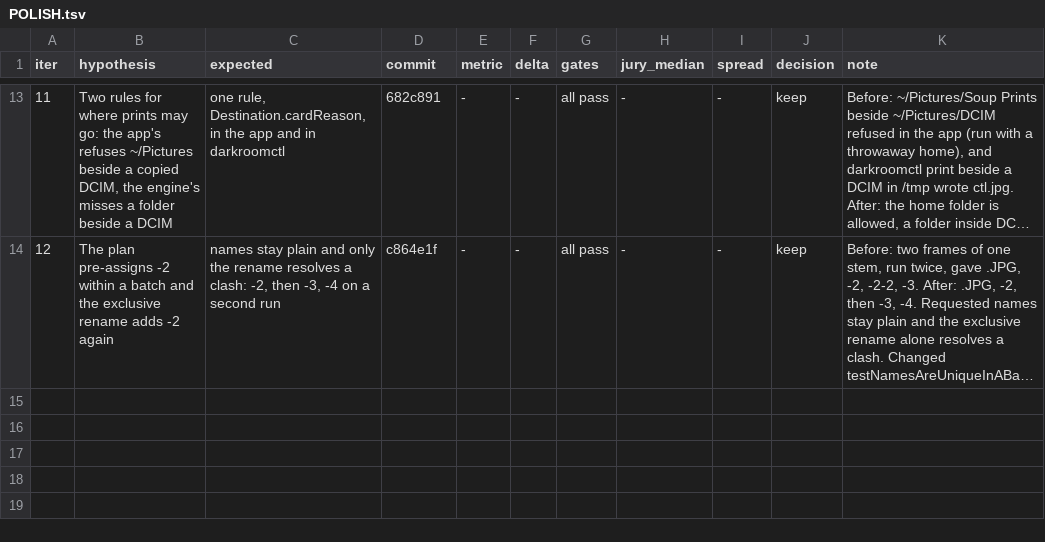
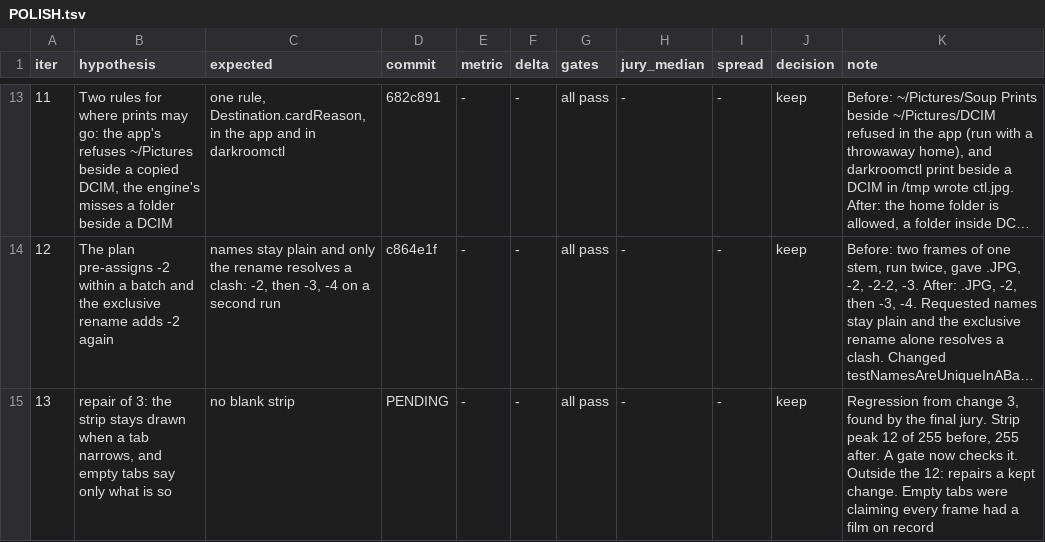
Before and after one commit to GitariDev/soup-engine, a TSV file: doc/darkroom/POLISH.tsv, drawn as a sheet; only a part is shown, gaps mark what is left out; long unchanged cells end in …; the diff names each change by its address in the sheet, - before the commit and + after, or states it on an @@ line.

```diff
--- a/doc/darkroom/POLISH.tsv
+++ b/doc/darkroom/POLISH.tsv
+row 15: 13 | repair of 3: the strip stays drawn when a tab narrows, and empty tabs say only what is so | no blank strip | PENDING | - | - | all pass | - | - | keep | Regression from change 3, found by the final jury. Strip peak 12 of 255 before, 255 after. A gate now checks it. Outside the 12: repairs a kept change. Empty tabs were claiming every frame had a film on record
```
Also changed, not shown: 5 other files.
